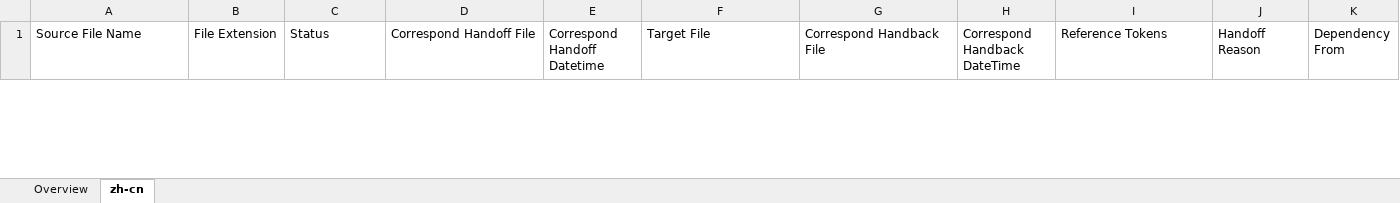
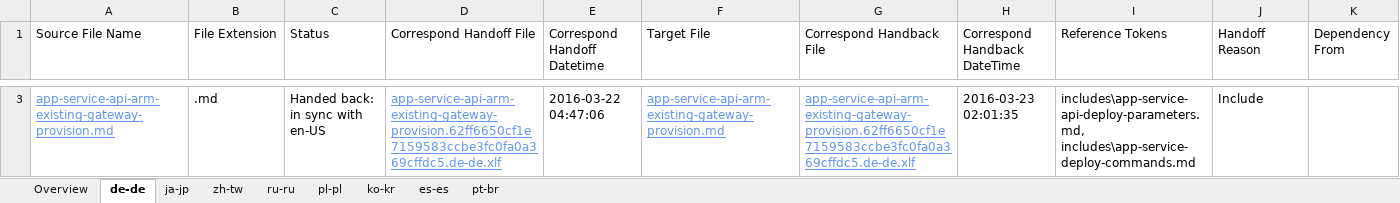
Before and after one commit to OpenLocalizationTest/azuretest.handback, an Excel workbook: ol-handback/OpenLocalizationTest/azuretest/master/handback-status.xlsx, sheet de-de, drawn as a sheet; only a part is shown, gaps mark what is left out; values as stored, in another font and other column widths than the file's, no borders; table styles not drawn; rows hold the shown columns only; ↵ is a line break in a cell; the diff covers the shown part only; the diff names each change by its address in the sheet, - before the commit and + after, or states it on an @@ line.

```diff
--- a/ol-handback/OpenLocalizationTest/azuretest/master/handback-status.xlsx (sheet de-de)
+++ b/ol-handback/OpenLocalizationTest/azuretest/master/handback-status.xlsx (sheet de-de)
-sheet tab: zh-cn
+sheet tab: de-de
+sheet tab: ja-jp
+sheet tab: zh-tw
+sheet tab: ru-ru
+sheet tab: pl-pl
+sheet tab: ko-kr
+sheet tab: es-es
+sheet tab: pt-br
+row 3: app-service-api-arm-existing-gateway-provision.md | .md | Handed back: in sync with en-US | app-service-api-arm-existing-gateway-provision.62ff6650cf1e7159583ccbe3fc0fa0a369cffdc5.de-de.xlf | 2016-03-22 04:47:06 | app-service-api-arm-existing-gateway-provision.md | app-service-api-arm-existing-gateway-provision.62ff6650cf1e7159583ccbe3fc0fa0a369cffdc5.de-de.xlf | 2016-03-23 02:01:35 | includes\app-service-api-deploy-parameters.md, ↵ includes\app-service-deploy-commands.md | Include
```
Also changed, not shown: 2 added rows and 1 removed row elsewhere in this sheet, sheet Overview.
